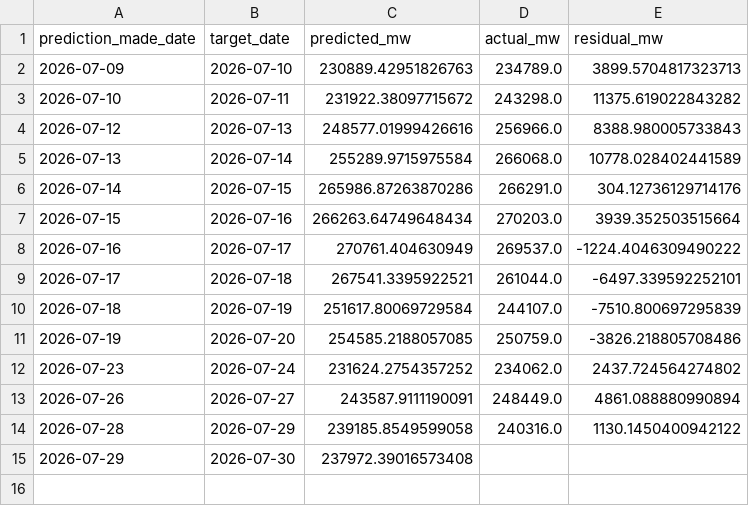
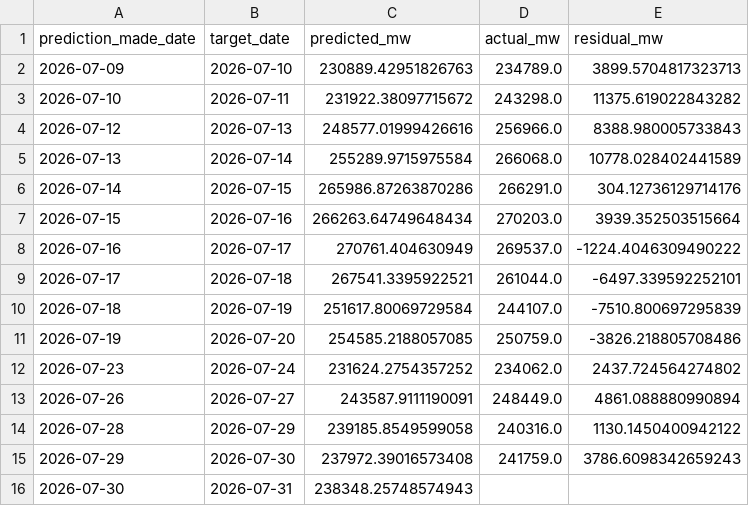
Before and after one commit to HalcyonVector/Grid-Sentinel, a CSV file: Dataset/predictions/study1_forecast.csv, drawn as a sheet.

```diff
--- a/Dataset/predictions/study1_forecast.csv
+++ b/Dataset/predictions/study1_forecast.csv
@@ -14,2 +14,3 @@ prediction_made_date,target_date,predicted_mw,actual_mw,residual_mw
 2026-07-28,2026-07-29,239185.8549599058,240316.0,1130.1450400942122
-2026-07-29,2026-07-30,237972.39016573408,,
+2026-07-29,2026-07-30,237972.39016573408,241759.0,3786.6098342659243
+2026-07-30,2026-07-31,238348.25748574943,,
```
Also changed, not shown: 4 other files.
